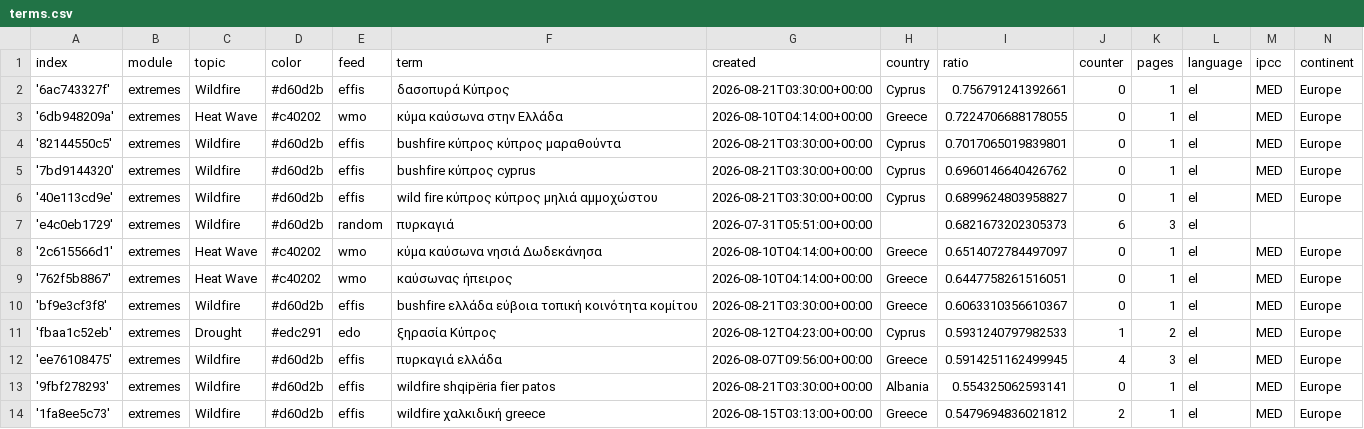
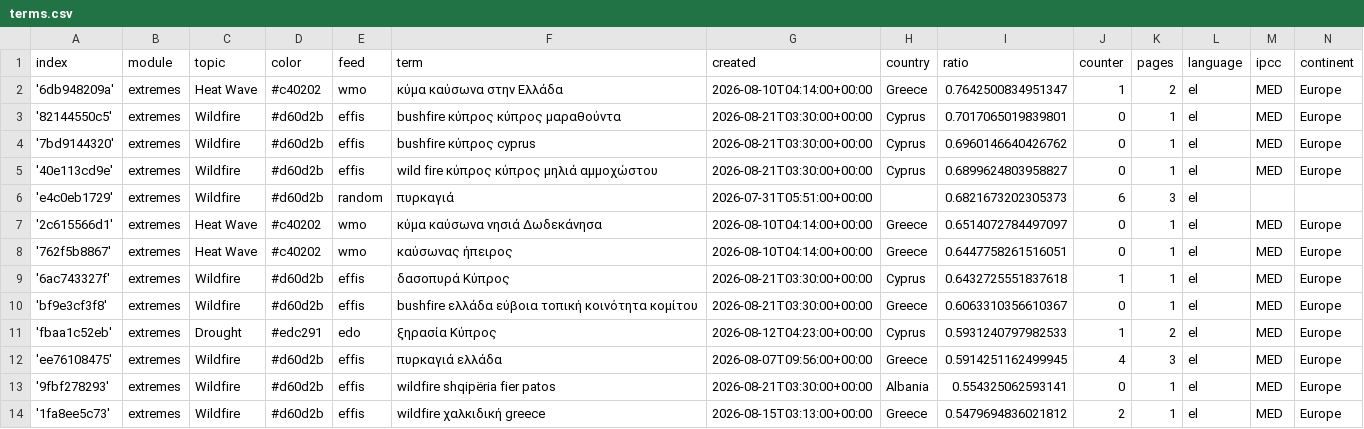
Before and after one commit to newsWhisperer/greekExtremes, a CSV file: terms.csv, drawn as a sheet; only a part is shown.

```diff
--- a/terms.csv
+++ b/terms.csv
@@ -1,4 +1,3 @@
 index,module,topic,color,feed,term,created,country,ratio,counter,pages,language,ipcc,continent
-'6ac743327f',extremes,Wildfire,#d60d2b,effis,δασοπυρά Κύπρος,2026-08-21T03:30:00+00:00,Cyprus,0.756791241392661,0,1,el,MED,Europe
-'6db948209a',extremes,Heat Wave,#c40202,wmo,κύμα καύσωνα στην Ελλάδα,2026-08-10T04:14:00+00:00,Greece,0.7224706688178055,0,1,el,MED,Europe
+'6db948209a',extremes,Heat Wave,#c40202,wmo,κύμα καύσωνα στην Ελλάδα,2026-08-10T04:14:00+00:00,Greece,0.7642500834951347,1,2,el,MED,Europe
 '82144550c5',extremes,Wildfire,#d60d2b,effis,bushfire κύπρος  κύπρος μαραθούντα,2026-08-21T03:30:00+00:00,Cyprus,0.7017065019839801,0,1,el,MED,Europe
@@ -9,2 +8,3 @@ index,module,topic,color,feed,term,created,country,ratio,counter,pages,language,
 '762f5b8867',extremes,Heat Wave,#c40202,wmo,καύσωνας ήπειρος,2026-08-10T04:14:00+00:00,Greece,0.6447758261516051,0,1,el,MED,Europe
+'6ac743327f',extremes,Wildfire,#d60d2b,effis,δασοπυρά Κύπρος,2026-08-21T03:30:00+00:00,Cyprus,0.6432725551837618,1,1,el,MED,Europe
 'bf9e3cf3f8',extremes,Wildfire,#d60d2b,effis,bushfire ελλάδα  εύβοια τοπική κοινότητα κομίτου,2026-08-21T03:30:00+00:00,Greece,0.6063310356610367,0,1,el,MED,Europe
```
Also changed, not shown: cxsv/news_2026_08.csv.
